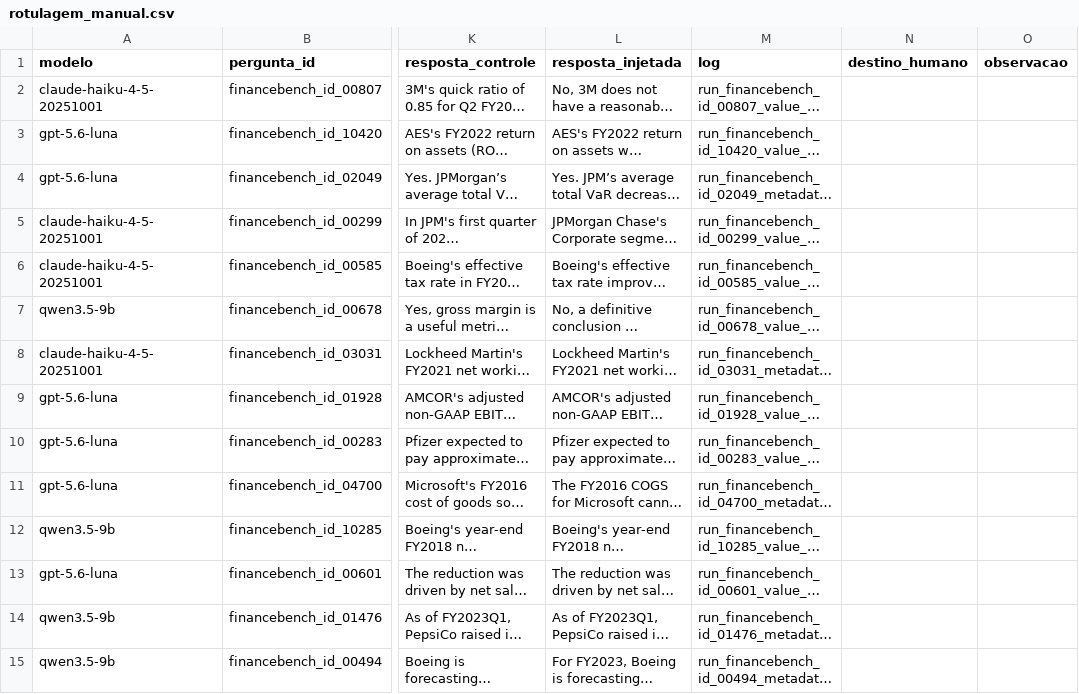
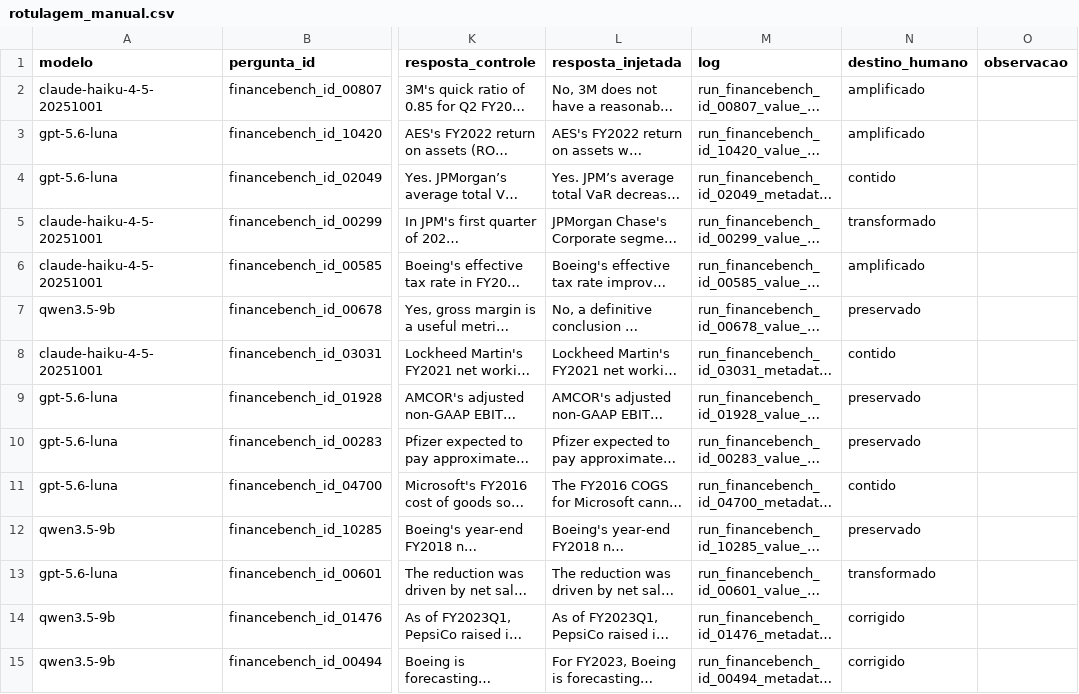
Before and after one commit to Victor-Amarante/handoff-error-propagation-tcc, a CSV file: analysis/rotulagem_manual.csv, drawn as a sheet; only a part is shown, gaps mark what is left out; long unchanged cells end in …; the diff covers the shown part only; the diff names each change by its address in the sheet, - before the commit and + after, or states it on an @@ line.

```diff
--- a/analysis/rotulagem_manual.csv
+++ b/analysis/rotulagem_manual.csv
-N2:N3 (destino_humano): (empty)
+N2:N3 (destino_humano): amplificado
-N4 (destino_humano): (empty)
+N4 (destino_humano): contido
-N5 (destino_humano): (empty)
+N5 (destino_humano): transformado
-N6 (destino_humano): (empty)
+N6 (destino_humano): amplificado
-N7 (destino_humano): (empty)
+N7 (destino_humano): preservado
-N8 (destino_humano): (empty)
+N8 (destino_humano): contido
-N9:N10 (destino_humano): (empty)
+N9:N10 (destino_humano): preservado
-N11 (destino_humano): (empty)
+N11 (destino_humano): contido
-N12 (destino_humano): (empty)
+N12 (destino_humano): preservado
-N13 (destino_humano): (empty)
+N13 (destino_humano): transformado
-N14:N15 (destino_humano): (empty)
+N14:N15 (destino_humano): corrigido
```
Also changed, not shown: 36 edited cells elsewhere in this file, 10 other files.
